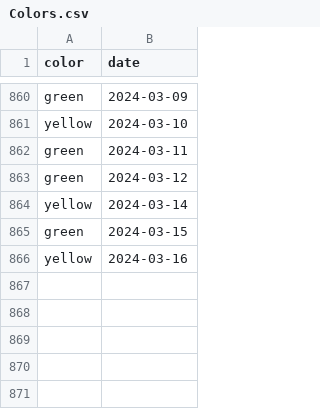
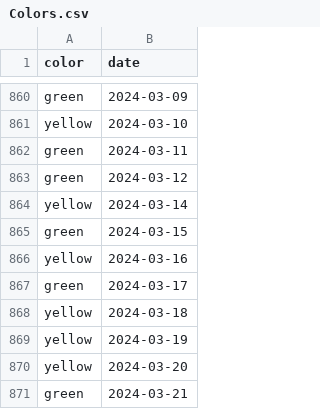
Before and after one commit to shibaji7/SD_RT_SWF_Monitoring, a CSV file: assets/data/Colors.csv, drawn as a sheet; only a part is shown, gaps mark what is left out; the diff names each change by its address in the sheet, - before the commit and + after, or states it on an @@ line.

```diff
--- a/assets/data/Colors.csv
+++ b/assets/data/Colors.csv
+row 867: green | 2024-03-17
+row 868: yellow | 2024-03-18
+row 869: yellow | 2024-03-19
+row 870: yellow | 2024-03-20
+row 871: green | 2024-03-21
```
Also changed, not shown: assets/data/FL.csv, 31 other files.
